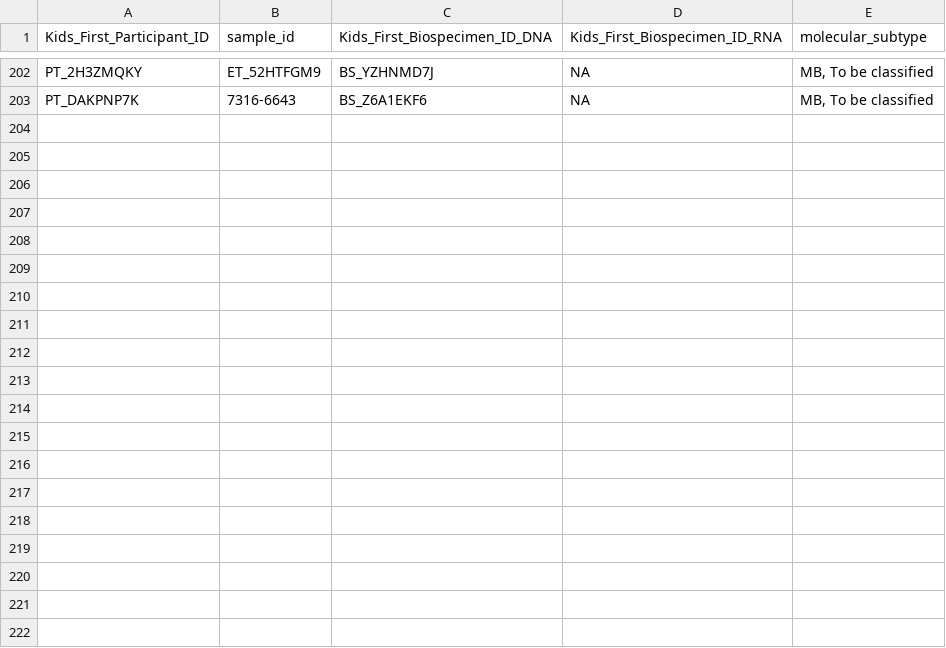
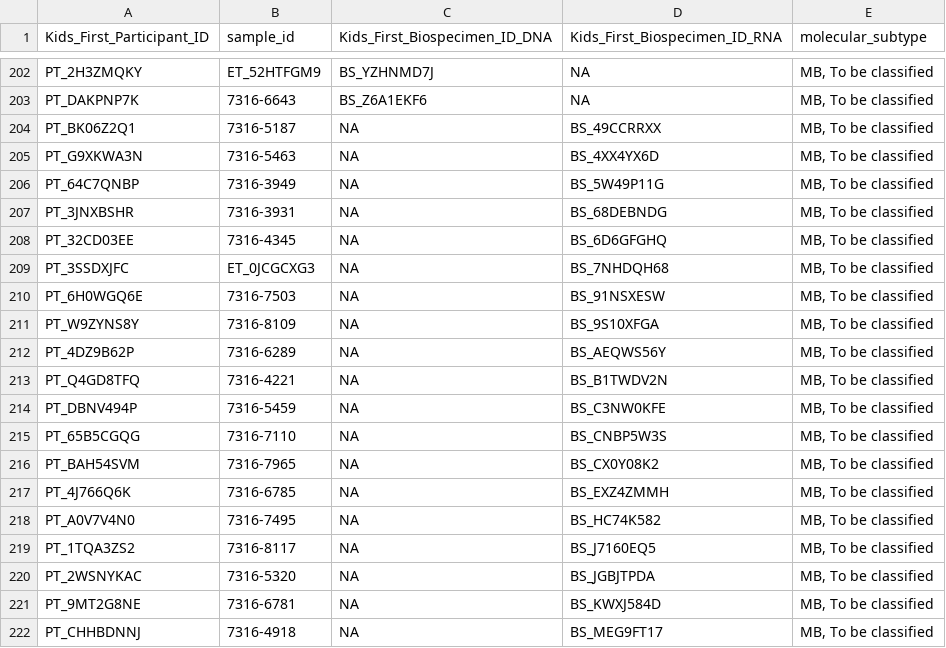
Before and after one commit to sangeetashukla/OpenPedCan-analysis, a TSV file: analyses/molecular-subtyping-MB/results/MB_molecular_subtype.tsv, drawn as a sheet; only a part is shown, gaps mark what is left out; the diff covers the shown part only.

Commit message:
update to account for RNA panel samples

```diff
--- a/analyses/molecular-subtyping-MB/results/MB_molecular_subtype.tsv
+++ b/analyses/molecular-subtyping-MB/results/MB_molecular_subtype.tsv
@@ -203 +203,20 @@ PT_2H3ZMQKY	ET_52HTFGM9	BS_YZHNMD7J	NA	MB, To be classified
 PT_DAKPNP7K	7316-6643	BS_Z6A1EKF6	NA	MB, To be classified
+PT_BK06Z2Q1	7316-5187	NA	BS_49CCRRXX	MB, To be classified
+PT_G9XKWA3N	7316-5463	NA	BS_4XX4YX6D	MB, To be classified
+PT_64C7QNBP	7316-3949	NA	BS_5W49P11G	MB, To be classified
+PT_3JNXBSHR	7316-3931	NA	BS_68DEBNDG	MB, To be classified
+PT_32CD03EE	7316-4345	NA	BS_6D6GFGHQ	MB, To be classified
+PT_3SSDXJFC	ET_0JCGCXG3	NA	BS_7NHDQH68	MB, To be classified
+PT_6H0WGQ6E	7316-7503	NA	BS_91NSXESW	MB, To be classified
+PT_W9ZYNS8Y	7316-8109	NA	BS_9S10XFGA	MB, To be classified
+PT_4DZ9B62P	7316-6289	NA	BS_AEQWS56Y	MB, To be classified
+PT_Q4GD8TFQ	7316-4221	NA	BS_B1TWDV2N	MB, To be classified
+PT_DBNV494P	7316-5459	NA	BS_C3NW0KFE	MB, To be classified
+PT_65B5CGQG	7316-7110	NA	BS_CNBP5W3S	MB, To be classified
+PT_BAH54SVM	7316-7965	NA	BS_CX0Y08K2	MB, To be classified
+PT_4J766Q6K	7316-6785	NA	BS_EXZ4ZMMH	MB, To be classified
+PT_A0V7V4N0	7316-7495	NA	BS_HC74K582	MB, To be classified
+PT_1TQA3ZS2	7316-8117	NA	BS_J7160EQ5	MB, To be classified
+PT_2WSNYKAC	7316-5320	NA	BS_JGBJTPDA	MB, To be classified
+PT_9MT2G8NE	7316-6781	NA	BS_KWXJ584D	MB, To be classified
+PT_CHHBDNNJ	7316-4918	NA	BS_MEG9FT17	MB, To be classified
```
Also changed, not shown: 12 added rows elsewhere in this file, 1 other file.
